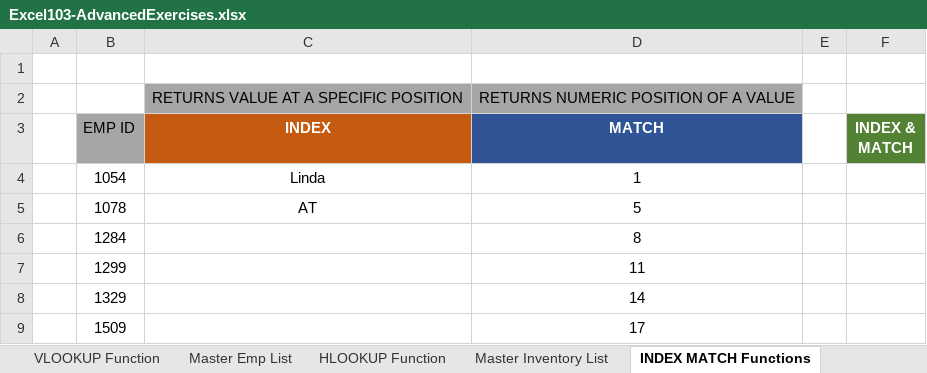
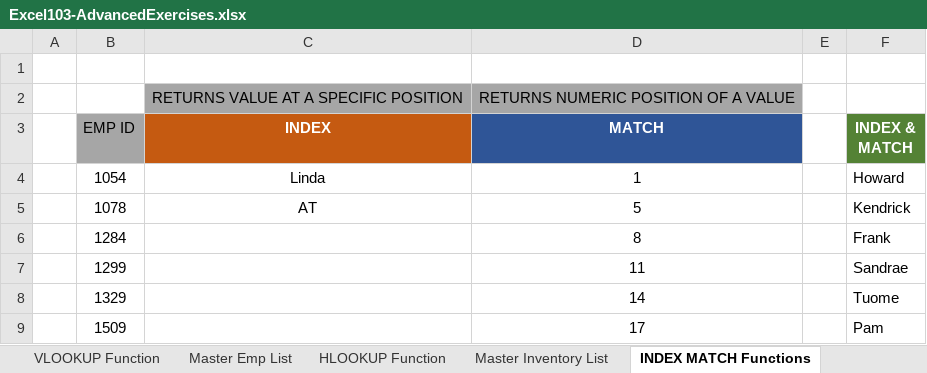
Before and after one commit to jamesacox53/MicrosoftExcelFromBeginnerToAdvanced, an Excel workbook: 25 - Lookup Functions/Excel103-AdvancedExercises.xlsx, sheet INDEX MATCH Functions, drawn as a sheet; values as stored, in another font and other column widths than the file's, no borders; the diff names each change by its address in the sheet, - before the commit and + after, or states it on an @@ line.

Commit message:
Completed Microsoft Excel INDEX() and MATCH() Function Combined

```diff
--- a/25 - Lookup Functions/Excel103-AdvancedExercises.xlsx (sheet INDEX MATCH Functions)
+++ b/25 - Lookup Functions/Excel103-AdvancedExercises.xlsx (sheet INDEX MATCH Functions)
-F4 (INDEX & MATCH): (empty)
+F4 (INDEX & MATCH): Howard
-F5 (INDEX & MATCH): (empty)
+F5 (INDEX & MATCH): Kendrick
-F6 (INDEX & MATCH): (empty)
+F6 (INDEX & MATCH): Frank
-F7 (INDEX & MATCH): (empty)
+F7 (INDEX & MATCH): Sandrae
-F8 (INDEX & MATCH): (empty)
+F8 (INDEX & MATCH): Tuome
-F9 (INDEX & MATCH): (empty)
+F9 (INDEX & MATCH): Pam
```
